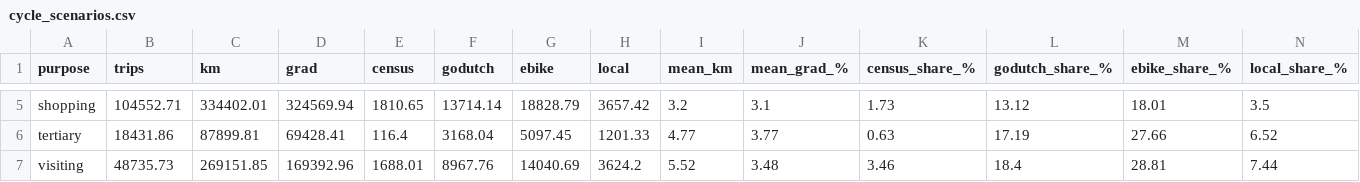
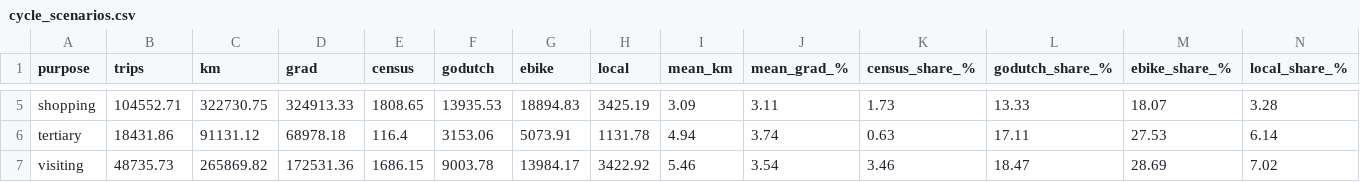
Before and after one commit to deadp/Hello-World, a CSV file: nz-lvt/wellington/outputs/tables/cycle_scenarios.csv, drawn as a sheet; only a part is shown, gaps mark what is left out; the diff covers the shown part only; the diff names each change by its address in the sheet, - before the commit and + after, or states it on an @@ line.

```diff
--- a/nz-lvt/wellington/outputs/tables/cycle_scenarios.csv
+++ b/nz-lvt/wellington/outputs/tables/cycle_scenarios.csv
-C5 (km): 334402.01
+C5 (km): 322730.75
-D5 (grad): 324569.94
+D5 (grad): 324913.33
-E5 (census): 1810.65
+E5 (census): 1808.65
-F5 (godutch): 13714.14
+F5 (godutch): 13935.53
-G5 (ebike): 18828.79
+G5 (ebike): 18894.83
-H5 (local): 3657.42
+H5 (local): 3425.19
-I5 (mean_km): 3.2
+I5 (mean_km): 3.09
-J5 (mean_grad_%): 3.1
+J5 (mean_grad_%): 3.11
-L5 (godutch_share_%): 13.12
+L5 (godutch_share_%): 13.33
-M5 (ebike_share_%): 18.01
+M5 (ebike_share_%): 18.07
-N5 (local_share_%): 3.5
+N5 (local_share_%): 3.28
-C6 (km): 87899.81
+C6 (km): 91131.12
-D6 (grad): 69428.41
+D6 (grad): 68978.18
-F6 (godutch): 3168.04
+F6 (godutch): 3153.06
-G6 (ebike): 5097.45
+G6 (ebike): 5073.91
-H6 (local): 1201.33
+H6 (local): 1131.78
-I6 (mean_km): 4.77
+I6 (mean_km): 4.94
-J6 (mean_grad_%): 3.77
+J6 (mean_grad_%): 3.74
-L6 (godutch_share_%): 17.19
+L6 (godutch_share_%): 17.11
-M6 (ebike_share_%): 27.66
+M6 (ebike_share_%): 27.53
-N6 (local_share_%): 6.52
+N6 (local_share_%): 6.14
-C7 (km): 269151.85
+C7 (km): 265869.82
-D7 (grad): 169392.96
+D7 (grad): 172531.36
-E7 (census): 1688.01
+E7 (census): 1686.15
-F7 (godutch): 8967.76
+F7 (godutch): 9003.78
-G7 (ebike): 14040.69
+G7 (ebike): 13984.17
-H7 (local): 3624.2
+H7 (local): 3422.92
-I7 (mean_km): 5.52
+I7 (mean_km): 5.46
-J7 (mean_grad_%): 3.48
+J7 (mean_grad_%): 3.54
-L7 (godutch_share_%): 18.4
+L7 (godutch_share_%): 18.47
-M7 (ebike_share_%): 28.81
+M7 (ebike_share_%): 28.69
-N7 (local_share_%): 7.44
+N7 (local_share_%): 7.02
```
Also changed, not shown: 48 edited cells elsewhere in this file, nz-lvt/wellington/outputs/tables/cycle_corridors.csv, nz-lvt/wellington/outputs/tables/cycle_summary.csv.
